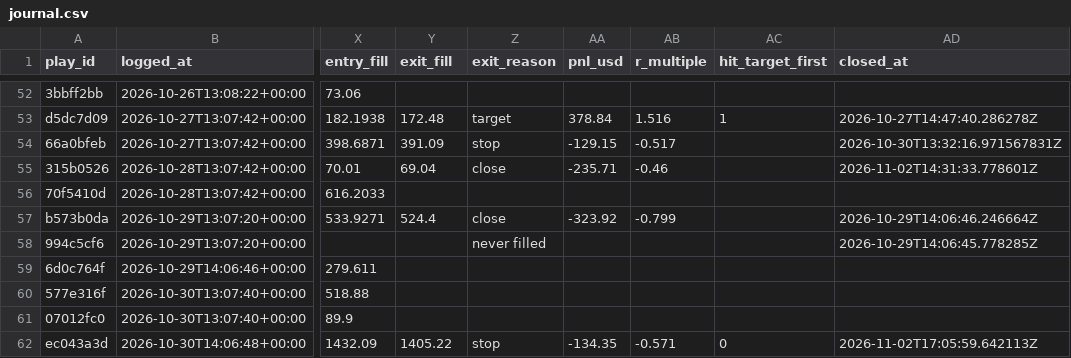
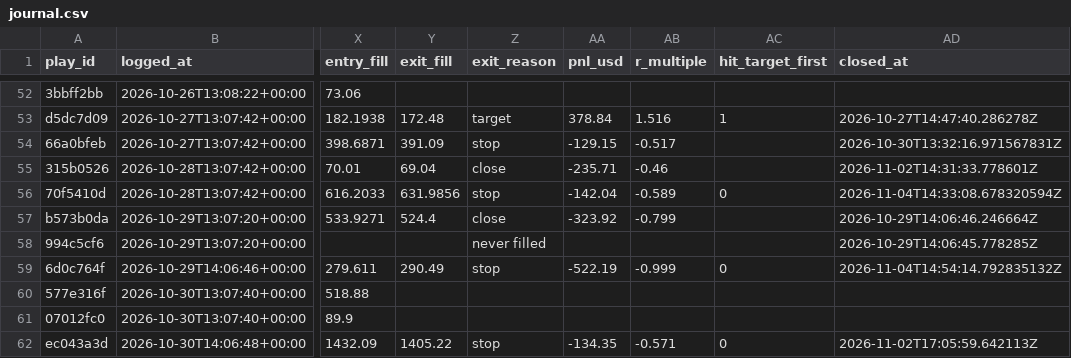
Before and after one commit to ConnorHampstead/claude-portfolio, a CSV file: journal.csv, drawn as a sheet; only a part is shown, gaps mark what is left out; the diff covers the shown part only; the diff names each change by its address in the sheet, - before the commit and + after, or states it on an @@ line.

```diff
--- a/journal.csv
+++ b/journal.csv
-Y56 (exit_fill): (empty)
+Y56 (exit_fill): 631.9856
-Z56 (exit_reason): (empty)
+Z56 (exit_reason): stop
-AA56 (pnl_usd): (empty)
+AA56 (pnl_usd): -142.04
-AB56 (r_multiple): (empty)
+AB56 (r_multiple): -0.589
-AC56 (hit_target_first): (empty)
+AC56 (hit_target_first): 0
-AD56 (closed_at): (empty)
+AD56 (closed_at): 2026-11-04T14:33:08.678320594Z
-Y59 (exit_fill): (empty)
+Y59 (exit_fill): 290.49
-Z59 (exit_reason): (empty)
+Z59 (exit_reason): stop
-AA59 (pnl_usd): (empty)
+AA59 (pnl_usd): -522.19
-AB59 (r_multiple): (empty)
+AB59 (r_multiple): -0.999
-AC59 (hit_target_first): (empty)
+AC59 (hit_target_first): 0
-AD59 (closed_at): (empty)
+AD59 (closed_at): 2026-11-04T14:54:14.792835132Z
```
Also changed, not shown: 2 added rows and 16 edited cells elsewhere in this file, shadow.csv, state/equity.csv, 11 other files.
